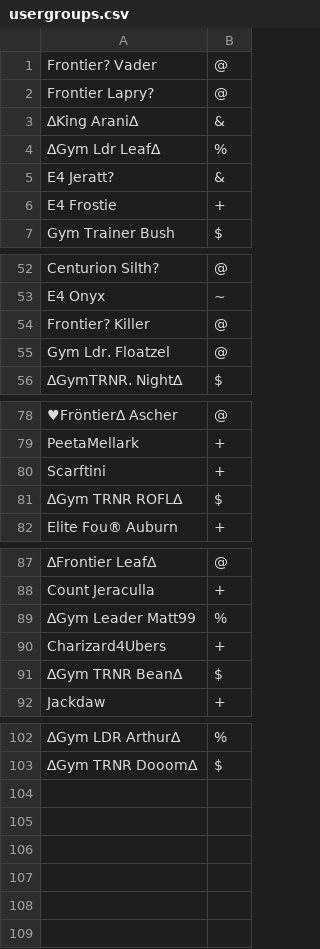
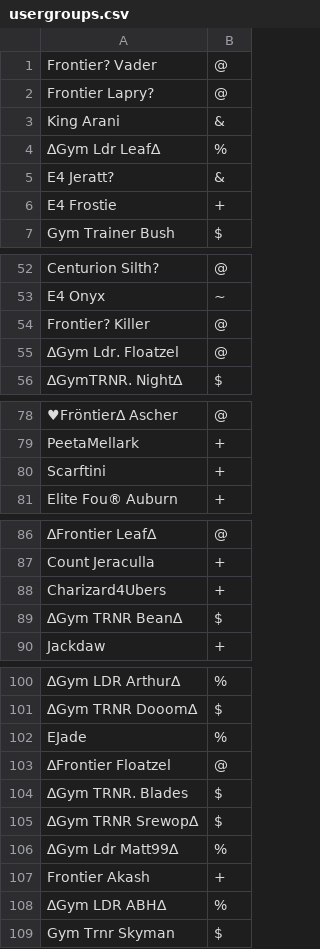
Before and after one commit to Sora-League/Pokemon-Showdown, a CSV file: config/usergroups.csv, drawn as a sheet; only a part is shown, gaps mark what is left out; removed rows and columns are numbered as before the commit, all else as after; the diff names each change by its address in the sheet, - before the commit and + after, or states it on an @@ line.

```diff
--- a/config/usergroups.csv
+++ b/config/usergroups.csv
-A3: ∆King Arani∆
+A3: King Arani
-A55: Gym Ldr. Floatzel
+A55: ∆Gym Ldr. Floatzel
-row 81: ∆Gym TRNR ROFL∆ | $
-row 89: ∆Gym Leader Matt99 | %
+row 102: EJade | %
+row 103: ∆Frontier Floatzel | @
+row 104: ∆Gym TRNR. Blades | $
+row 105: ∆Gym TRNR Srewop∆ | $
+row 106: ∆Gym Ldr Matt99∆ | %
+row 107: Frontier Akash | +
+row 108: ∆Gym LDR ABH∆ | %
+row 109: Gym Trnr Skyman | $
```
Also changed, not shown: config/money.csv, 1 other file.
